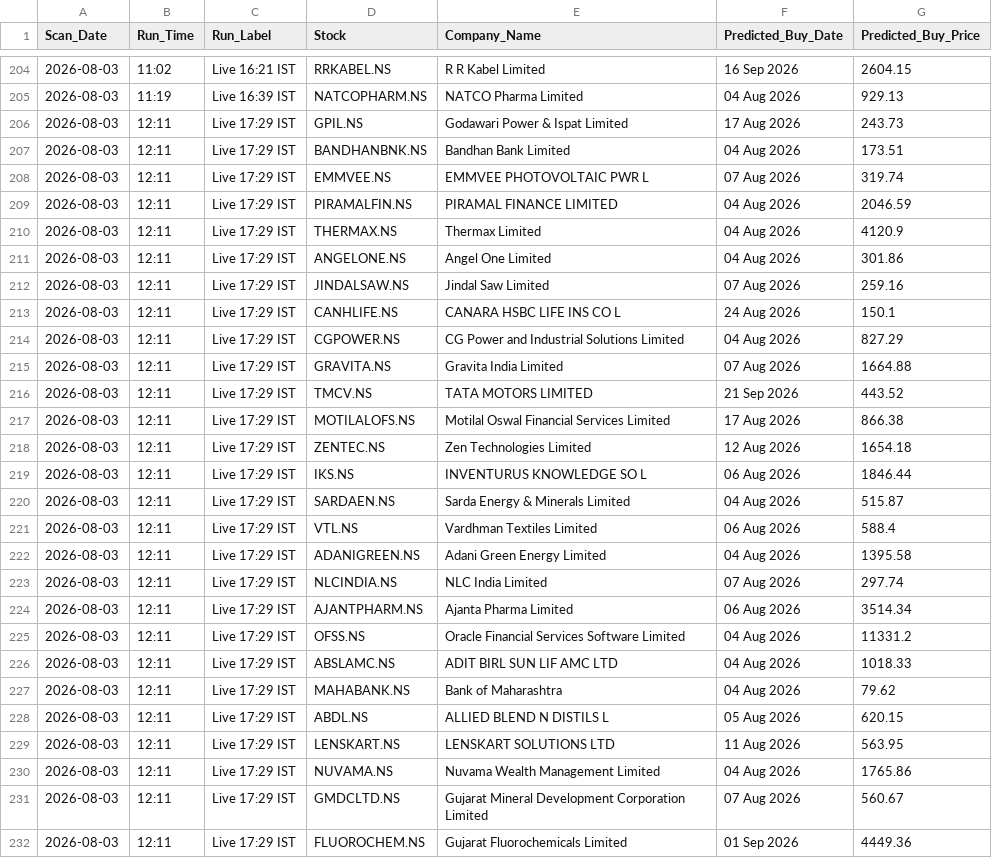
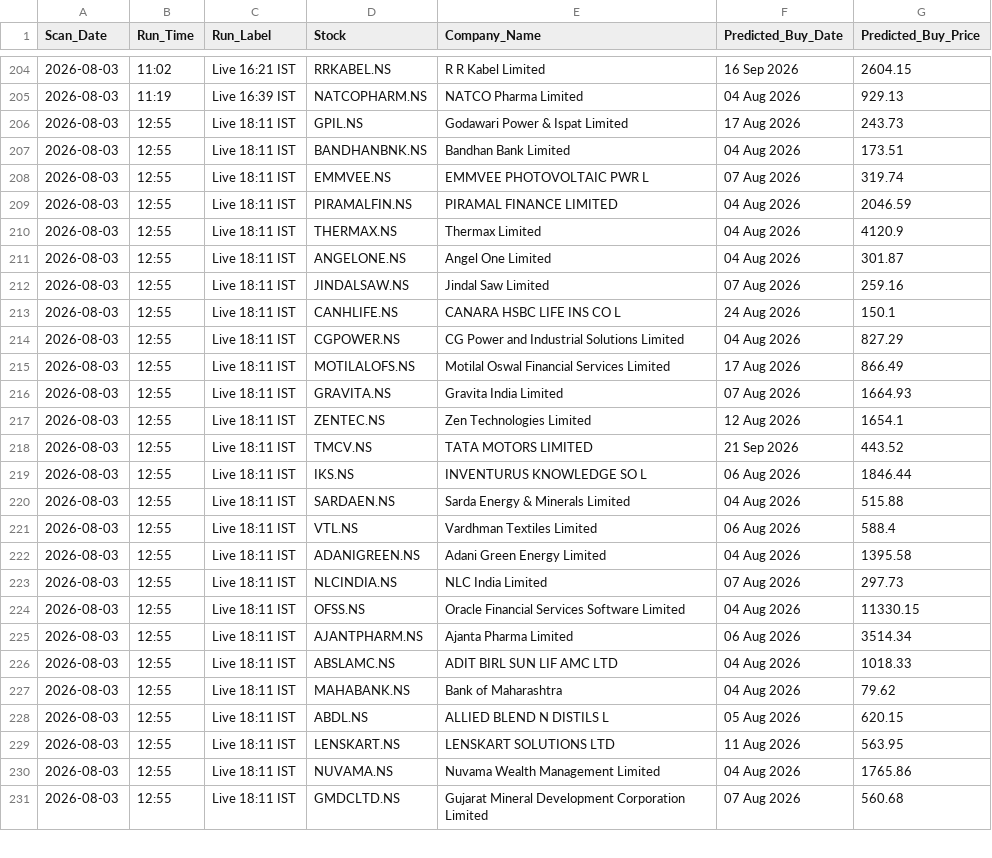
Before and after one commit to KaushikM211/Stock_Analyzer, a CSV file: prediction_log.csv, drawn as a sheet; only a part is shown, gaps mark what is left out; the diff covers the shown part only.

```diff
--- a/prediction_log.csv
+++ b/prediction_log.csv
@@ -205,28 +205,27 @@ Scan_Date,Run_Time,Run_Label,Stock,Company_Name,Predicted_Buy_Date,Predicted_Buy
 2026-08-03,11:19,Live 16:39 IST,NATCOPHARM.NS,NATCO Pharma Limited,04 Aug 2026,929.13
-2026-08-03,12:11,Live 17:29 IST,GPIL.NS,Godawari Power & Ispat Limited,17 Aug 2026,243.73
-2026-08-03,12:11,Live 17:29 IST,BANDHANBNK.NS,Bandhan Bank Limited,04 Aug 2026,173.51
-2026-08-03,12:11,Live 17:29 IST,EMMVEE.NS,EMMVEE PHOTOVOLTAIC PWR L,07 Aug 2026,319.74
-2026-08-03,12:11,Live 17:29 IST,PIRAMALFIN.NS,PIRAMAL FINANCE LIMITED,04 Aug 2026,2046.59
-2026-08-03,12:11,Live 17:29 IST,THERMAX.NS,Thermax Limited,04 Aug 2026,4120.9
-2026-08-03,12:11,Live 17:29 IST,ANGELONE.NS,Angel One Limited,04 Aug 2026,301.86
-2026-08-03,12:11,Live 17:29 IST,JINDALSAW.NS,Jindal Saw Limited,07 Aug 2026,259.16
-2026-08-03,12:11,Live 17:29 IST,CANHLIFE.NS,CANARA HSBC LIFE INS CO L,24 Aug 2026,150.1
-2026-08-03,12:11,Live 17:29 IST,CGPOWER.NS,CG Power and Industrial Solutions Limited,04 Aug 2026,827.29
-2026-08-03,12:11,Live 17:29 IST,GRAVITA.NS,Gravita India Limited,07 Aug 2026,1664.88
-2026-08-03,12:11,Live 17:29 IST,TMCV.NS,TATA MOTORS LIMITED,21 Sep 2026,443.52
-2026-08-03,12:11,Live 17:29 IST,MOTILALOFS.NS,Motilal Oswal Financial Services Limited,17 Aug 2026,866.38
-2026-08-03,12:11,Live 17:29 IST,ZENTEC.NS,Zen Technologies Limited,12 Aug 2026,1654.18
-2026-08-03,12:11,Live 17:29 IST,IKS.NS,INVENTURUS KNOWLEDGE SO L,06 Aug 2026,1846.44
-2026-08-03,12:11,Live 17:29 IST,SARDAEN.NS,Sarda Energy & Minerals Limited,04 Aug 2026,515.87
-2026-08-03,12:11,Live 17:29 IST,VTL.NS,Vardhman Textiles Limited,06 Aug 2026,588.4
-2026-08-03,12:11,Live 17:29 IST,ADANIGREEN.NS,Adani Green Energy Limited,04 Aug 2026,1395.58
-2026-08-03,12:11,Live 17:29 IST,NLCINDIA.NS,NLC India Limited,07 Aug 2026,297.74
-2026-08-03,12:11,Live 17:29 IST,AJANTPHARM.NS,Ajanta Pharma Limited,06 Aug 2026,3514.34
-2026-08-03,12:11,Live 17:29 IST,OFSS.NS,Oracle Financial Services Software Limited,04 Aug 2026,11331.2
-2026-08-03,12:11,Live 17:29 IST,ABSLAMC.NS,ADIT BIRL SUN LIF AMC LTD,04 Aug 2026,1018.33
-2026-08-03,12:11,Live 17:29 IST,MAHABANK.NS,Bank of Maharashtra,04 Aug 2026,79.62
-2026-08-03,12:11,Live 17:29 IST,ABDL.NS,ALLIED BLEND N DISTILS L,05 Aug 2026,620.15
-2026-08-03,12:11,Live 17:29 IST,LENSKART.NS,LENSKART SOLUTIONS LTD,11 Aug 2026,563.95
-2026-08-03,12:11,Live 17:29 IST,NUVAMA.NS,Nuvama Wealth Management Limited,04 Aug 2026,1765.86
-2026-08-03,12:11,Live 17:29 IST,GMDCLTD.NS,Gujarat Mineral Development Corporation Limited,07 Aug 2026,560.67
-2026-08-03,12:11,Live 17:29 IST,FLUOROCHEM.NS,Gujarat Fluorochemicals Limited,01 Sep 2026,4449.36
+2026-08-03,12:55,Live 18:11 IST,GPIL.NS,Godawari Power & Ispat Limited,17 Aug 2026,243.73
+2026-08-03,12:55,Live 18:11 IST,BANDHANBNK.NS,Bandhan Bank Limited,04 Aug 2026,173.51
+2026-08-03,12:55,Live 18:11 IST,EMMVEE.NS,EMMVEE PHOTOVOLTAIC PWR L,07 Aug 2026,319.74
+2026-08-03,12:55,Live 18:11 IST,PIRAMALFIN.NS,PIRAMAL FINANCE LIMITED,04 Aug 2026,2046.59
+2026-08-03,12:55,Live 18:11 IST,THERMAX.NS,Thermax Limited,04 Aug 2026,4120.9
+2026-08-03,12:55,Live 18:11 IST,ANGELONE.NS,Angel One Limited,04 Aug 2026,301.87
+2026-08-03,12:55,Live 18:11 IST,JINDALSAW.NS,Jindal Saw Limited,07 Aug 2026,259.16
+2026-08-03,12:55,Live 18:11 IST,CANHLIFE.NS,CANARA HSBC LIFE INS CO L,24 Aug 2026,150.1
+2026-08-03,12:55,Live 18:11 IST,CGPOWER.NS,CG Power and Industrial Solutions Limited,04 Aug 2026,827.29
+2026-08-03,12:55,Live 18:11 IST,MOTILALOFS.NS,Motilal Oswal Financial Services Limited,17 Aug 2026,866.49
+2026-08-03,12:55,Live 18:11 IST,GRAVITA.NS,Gravita India Limited,07 Aug 2026,1664.93
+2026-08-03,12:55,Live 18:11 IST,ZENTEC.NS,Zen Technologies Limited,12 Aug 2026,1654.1
+2026-08-03,12:55,Live 18:11 IST,TMCV.NS,TATA MOTORS LIMITED,21 Sep 2026,443.52
+2026-08-03,12:55,Live 18:11 IST,IKS.NS,INVENTURUS KNOWLEDGE SO L,06 Aug 2026,1846.44
+2026-08-03,12:55,Live 18:11 IST,SARDAEN.NS,Sarda Energy & Minerals Limited,04 Aug 2026,515.88
+2026-08-03,12:55,Live 18:11 IST,VTL.NS,Vardhman Textiles Limited,06 Aug 2026,588.4
+2026-08-03,12:55,Live 18:11 IST,ADANIGREEN.NS,Adani Green Energy Limited,04 Aug 2026,1395.58
+2026-08-03,12:55,Live 18:11 IST,NLCINDIA.NS,NLC India Limited,07 Aug 2026,297.73
+2026-08-03,12:55,Live 18:11 IST,OFSS.NS,Oracle Financial Services Software Limited,04 Aug 2026,11330.15
+2026-08-03,12:55,Live 18:11 IST,AJANTPHARM.NS,Ajanta Pharma Limited,06 Aug 2026,3514.34
+2026-08-03,12:55,Live 18:11 IST,ABSLAMC.NS,ADIT BIRL SUN LIF AMC LTD,04 Aug 2026,1018.33
+2026-08-03,12:55,Live 18:11 IST,MAHABANK.NS,Bank of Maharashtra,04 Aug 2026,79.62
+2026-08-03,12:55,Live 18:11 IST,ABDL.NS,ALLIED BLEND N DISTILS L,05 Aug 2026,620.15
+2026-08-03,12:55,Live 18:11 IST,LENSKART.NS,LENSKART SOLUTIONS LTD,11 Aug 2026,563.95
+2026-08-03,12:55,Live 18:11 IST,NUVAMA.NS,Nuvama Wealth Management Limited,04 Aug 2026,1765.86
+2026-08-03,12:55,Live 18:11 IST,GMDCLTD.NS,Gujarat Mineral Development Corporation Limited,07 Aug 2026,560.68
```
Also changed, not shown: 2 added rows, 1 removed row and 9 edited cells elsewhere in this file.
